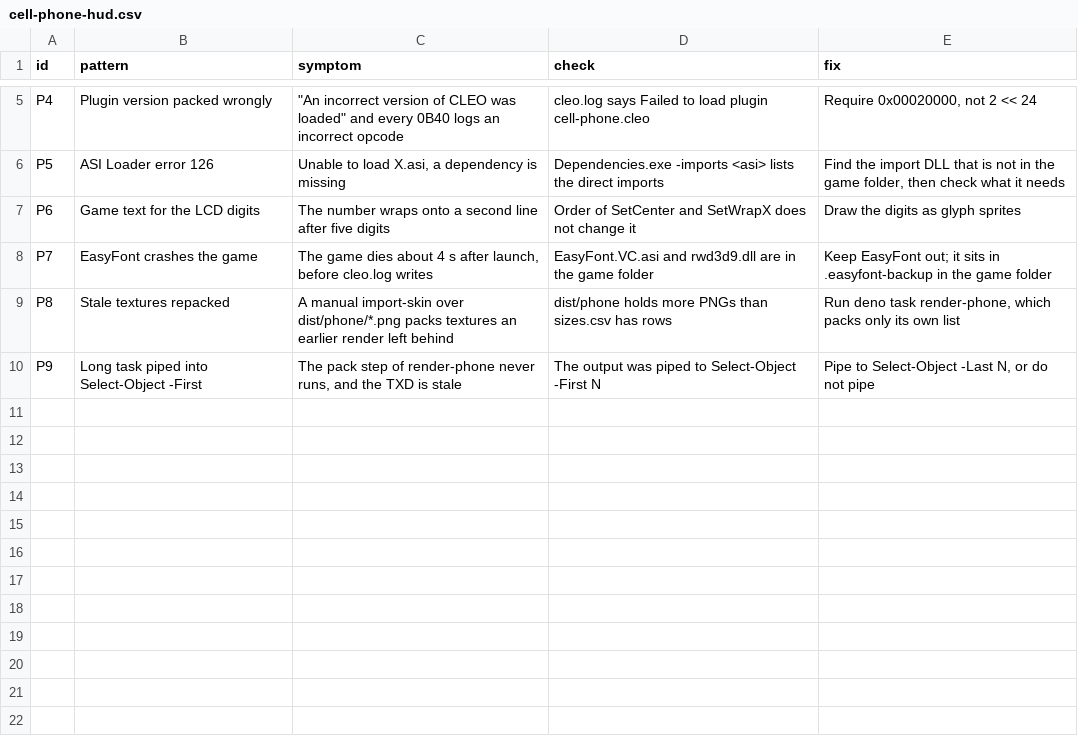
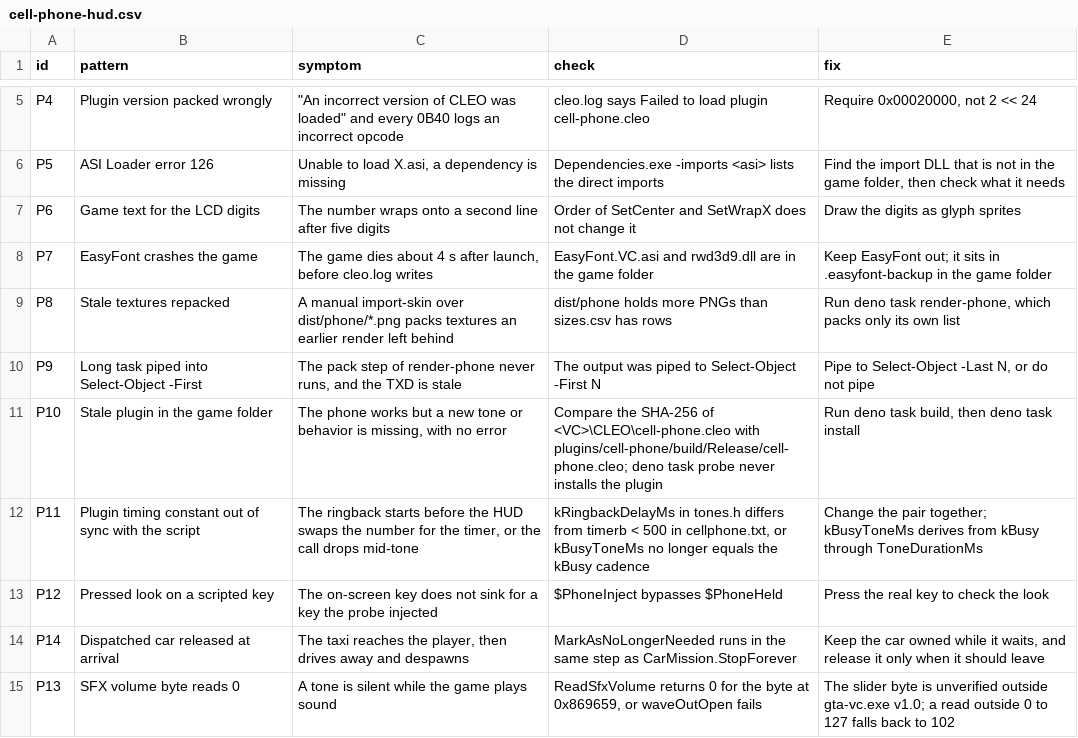
Before and after one commit to chances/eventide-chronicles, a CSV file: .agents/lessons/cell-phone-hud.csv, drawn as a sheet; only a part is shown, gaps mark what is left out; the diff names each change by its address in the sheet, - before the commit and + after, or states it on an @@ line.

Commit message:
Archive the cell phone plan

```diff
--- a/.agents/lessons/cell-phone-hud.csv
+++ b/.agents/lessons/cell-phone-hud.csv
+row 11: P10 | Stale plugin in the game folder | The phone works but a new tone or behavior is missing, with no error | Compare the SHA-256 of <VC>\CLEO\cell-phone.cleo with plugins/cell-phone/build/Release/cell-phone.cleo; deno task probe never installs the plugin | Run deno task build, then deno task install
+row 12: P11 | Plugin timing constant out of sync with the script | The ringback starts before the HUD swaps the number for the timer, or the call drops mid-tone | kRingbackDelayMs in tones.h differs from timerb < 500 in cellphone.txt, or kBusyToneMs no longer equals the kBusy cadence | Change the pair together; kBusyToneMs derives from kBusy through ToneDurationMs
+row 13: P12 | Pressed look on a scripted key | The on-screen key does not sink for a key the probe injected | $PhoneInject bypasses $PhoneHeld | Press the real key to check the look
+row 14: P14 | Dispatched car released at arrival | The taxi reaches the player, then drives away and despawns | MarkAsNoLongerNeeded runs in the same step as CarMission.StopForever | Keep the car owned while it waits, and release it only when it should leave
+row 15: P13 | SFX volume byte reads 0 | A tone is silent while the game plays sound | ReadSfxVolume returns 0 for the byte at 0x869659, or waveOutOpen fails | The slider byte is unverified outside gta-vc.exe v1.0; a read outside 0 to 127 falls back to 102
```
Also changed, not shown: 8 other files.
